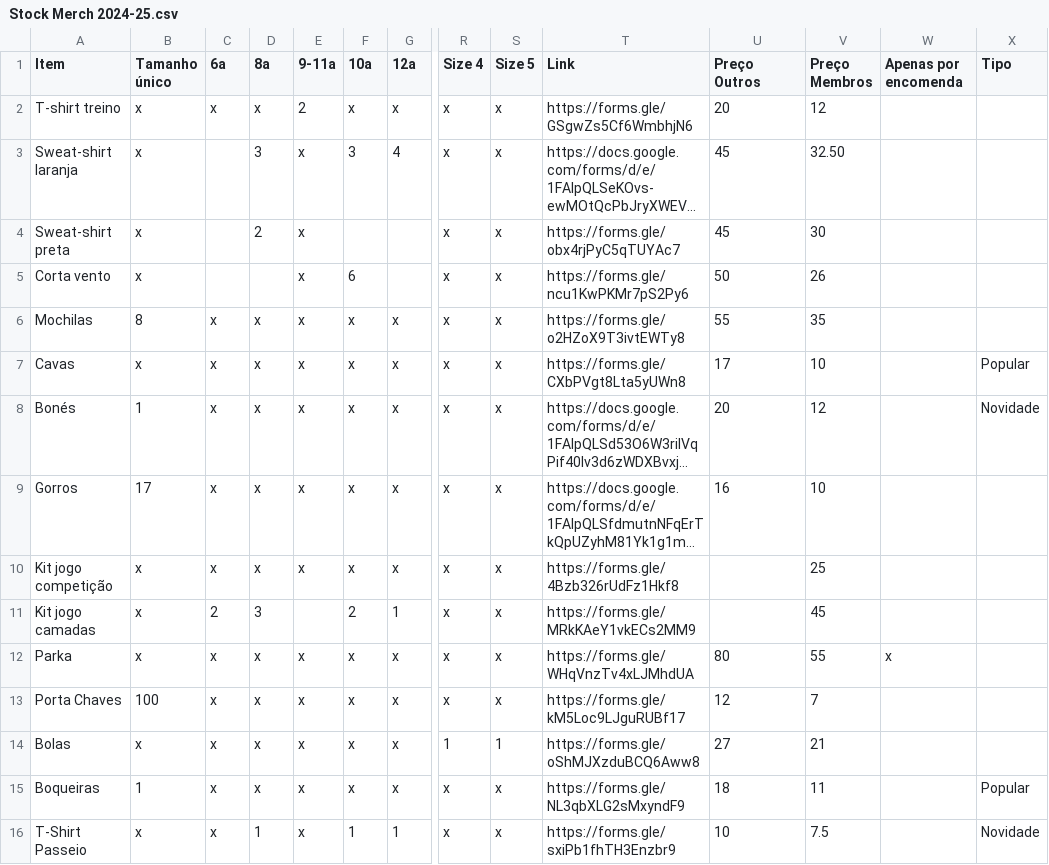
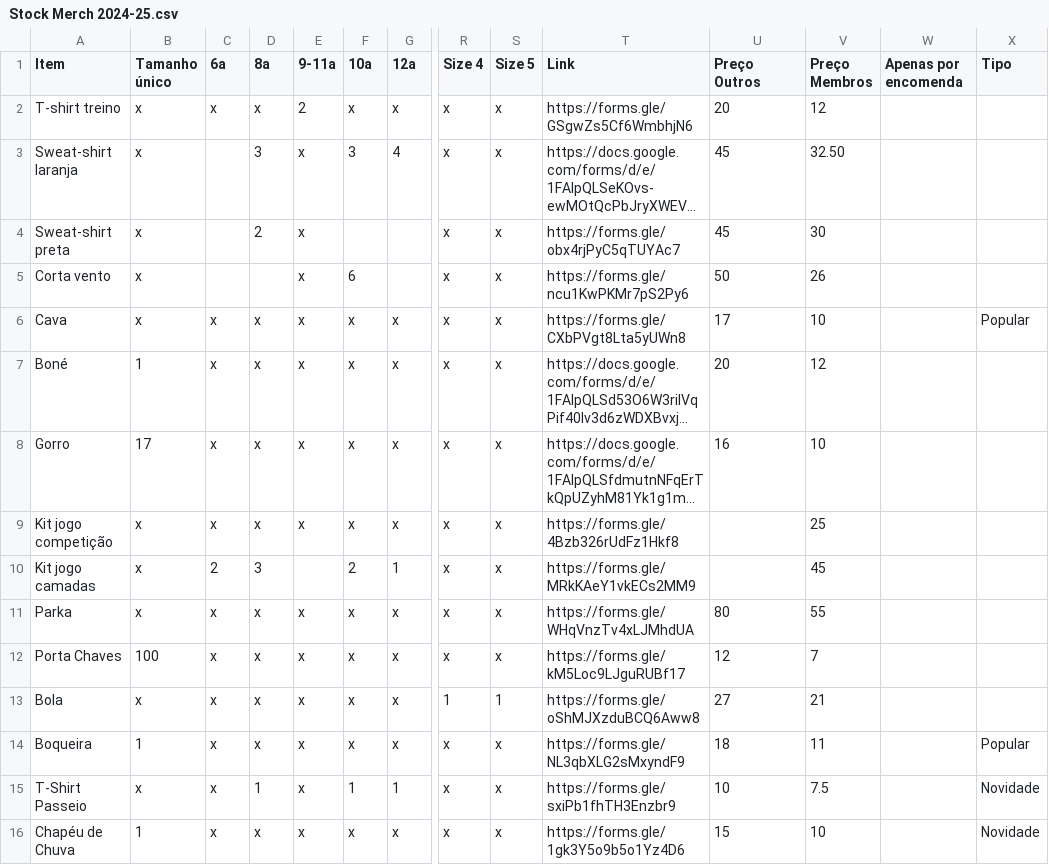
Before and after one commit to ubunturugby/ubunturugby.github.io, a CSV file: resources/Stock Merch 2024-25.csv, drawn as a sheet; only a part is shown, gaps mark what is left out; long unchanged cells end in …; removed rows and columns are numbered as before the commit, all else as after; rows hold the shown columns only; the diff names each change by its address in the sheet, - before the commit and + after, or states it on an @@ line.

Commit message:
New shop forms

```diff
--- a/resources/Stock Merch 2024-25.csv
+++ b/resources/Stock Merch 2024-25.csv
-row 6: Mochilas | 8 | x | x | x | x | x | x | x | https://forms.gle/o2HZoX9T3ivtEWTy8 | 55 | 35
-A6 (Item): Cavas
+A6 (Item): Cava
-A7 (Item): Bonés
+A7 (Item): Boné
-X7 (Tipo): Novidade
+X7 (Tipo): (empty)
-A8 (Item): Gorros
+A8 (Item): Gorro
-W11 (Apenas por encomenda): x
+W11 (Apenas por encomenda): (empty)
-A13 (Item): Bolas
+A13 (Item): Bola
-A14 (Item): Boqueiras
+A14 (Item): Boqueira
+row 16: Chapéu de Chuva | 1 | x | x | x | x | x | x | x | https://forms.gle/1gk3Y5o9b5o1Yz4D6 | 15 | 10 |  | Novidade
```
Also changed, not shown: 9 other files.
